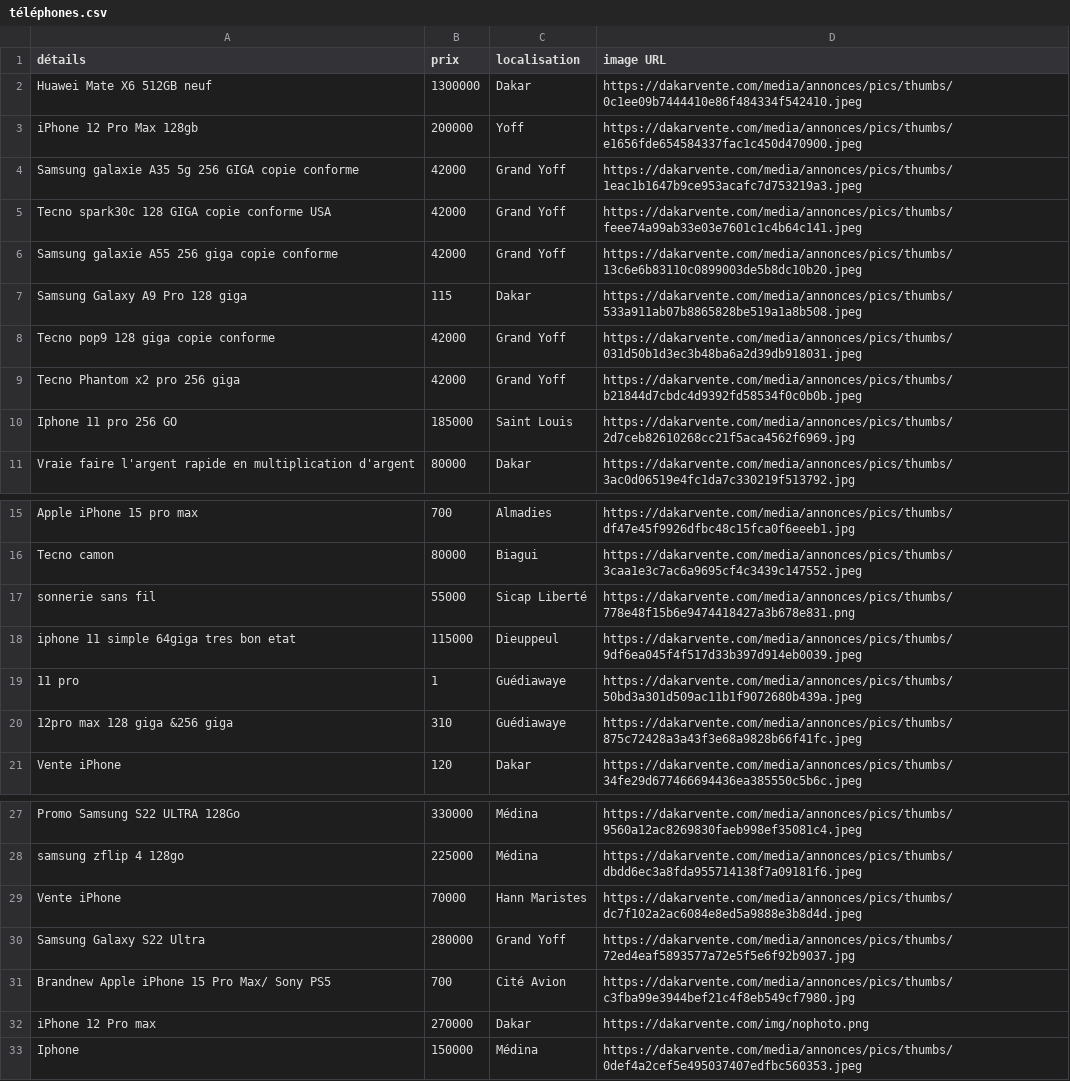
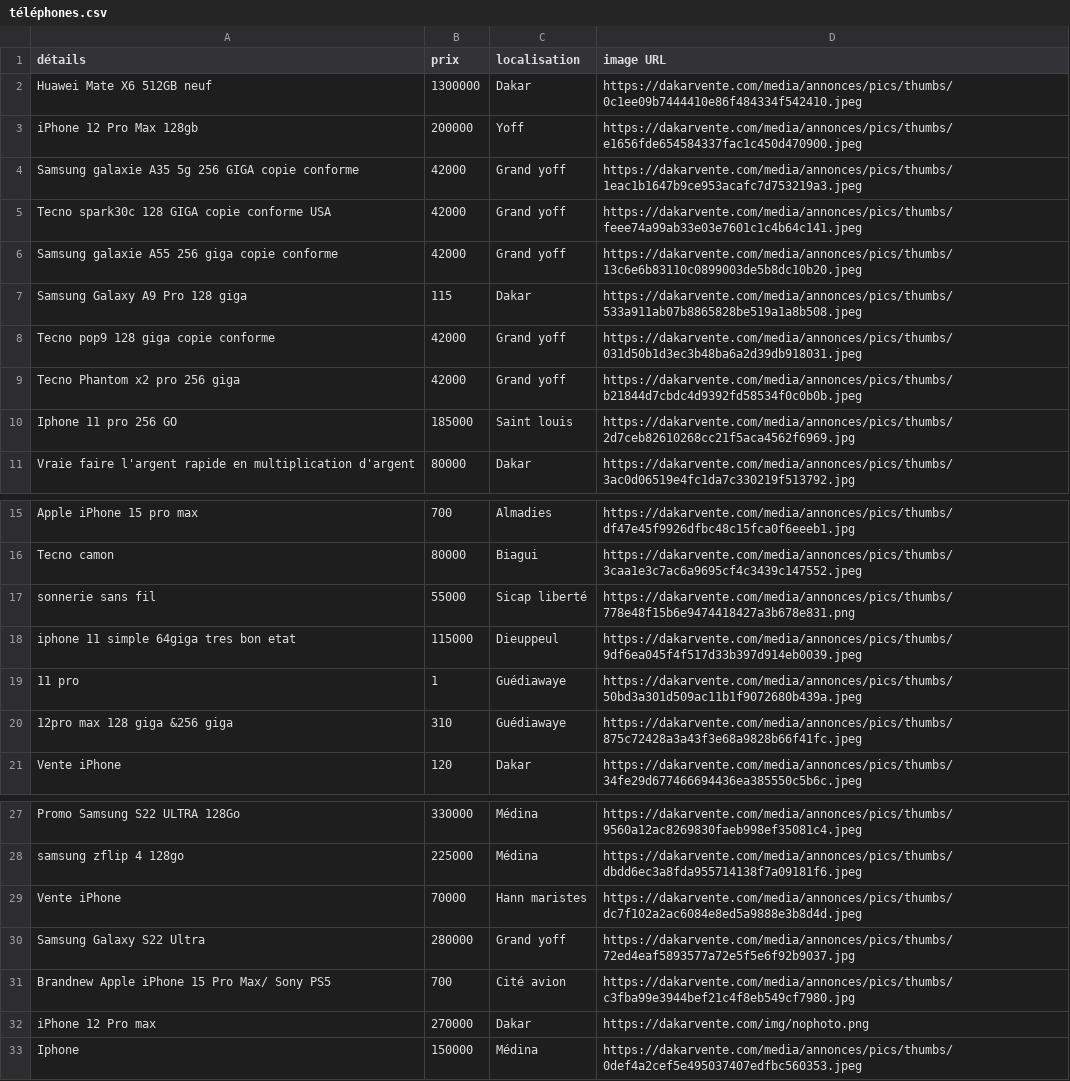
Before and after one commit to Racdia/My_first_app_repo, a CSV file: data/téléphones.csv, drawn as a sheet; only a part is shown, gaps mark what is left out.

```diff
--- a/data/téléphones.csv
+++ b/data/téléphones.csv
@@ -3,9 +3,9 @@ Huawei Mate X6 512GB neuf,1300000,Dakar,https://dakarvente.com/media/annonces/pi
 iPhone 12 Pro Max 128gb,200000,Yoff,https://dakarvente.com/media/annonces/pics/thumbs/e1656fde654584337fac1c450d470900.jpeg
-Samsung galaxie A35 5g 256 GIGA copie conforme,42000,Grand Yoff,https://dakarvente.com/media/annonces/pics/thumbs/1eac1b1647b9ce953acafc7d753219a3.jpeg
-Tecno spark30c 128 GIGA copie conforme USA,42000,Grand Yoff,https://dakarvente.com/media/annonces/pics/thumbs/feee74a99ab33e03e7601c1c4b64c141.jpeg
-Samsung galaxie A55 256 giga copie conforme,42000,Grand Yoff,https://dakarvente.com/media/annonces/pics/thumbs/13c6e6b83110c0899003de5b8dc10b20.jpeg
+Samsung galaxie A35 5g 256 GIGA copie conforme,42000,Grand yoff,https://dakarvente.com/media/annonces/pics/thumbs/1eac1b1647b9ce953acafc7d753219a3.jpeg
+Tecno spark30c 128 GIGA copie conforme USA,42000,Grand yoff,https://dakarvente.com/media/annonces/pics/thumbs/feee74a99ab33e03e7601c1c4b64c141.jpeg
+Samsung galaxie A55 256 giga copie conforme,42000,Grand yoff,https://dakarvente.com/media/annonces/pics/thumbs/13c6e6b83110c0899003de5b8dc10b20.jpeg
 Samsung Galaxy A9 Pro 128 giga,115,Dakar,https://dakarvente.com/media/annonces/pics/thumbs/533a911ab07b8865828be519a1a8b508.jpeg
-Tecno pop9 128 giga copie conforme,42000,Grand Yoff,https://dakarvente.com/media/annonces/pics/thumbs/031d50b1d3ec3b48ba6a2d39db918031.jpeg
-Tecno Phantom x2 pro 256 giga,42000,Grand Yoff,https://dakarvente.com/media/annonces/pics/thumbs/b21844d7cbdc4d9392fd58534f0c0b0b.jpeg
-Iphone 11 pro 256 GO,185000,Saint Louis,https://dakarvente.com/media/annonces/pics/thumbs/2d7ceb82610268cc21f5aca4562f6969.jpg
+Tecno pop9 128 giga copie conforme,42000,Grand yoff,https://dakarvente.com/media/annonces/pics/thumbs/031d50b1d3ec3b48ba6a2d39db918031.jpeg
+Tecno Phantom x2 pro 256 giga,42000,Grand yoff,https://dakarvente.com/media/annonces/pics/thumbs/b21844d7cbdc4d9392fd58534f0c0b0b.jpeg
+Iphone 11 pro 256 GO,185000,Saint louis,https://dakarvente.com/media/annonces/pics/thumbs/2d7ceb82610268cc21f5aca4562f6969.jpg
 Vraie faire l'argent rapide en multiplication d'argent,80000,Dakar,https://dakarvente.com/media/annonces/pics/thumbs/3ac0d06519e4fc1da7c330219f513792.jpg
@@ -16,3 +16,3 @@ Apple iPhone 15 pro max,700,Almadies,https://dakarvente.com/media/annonces/pics/
 Tecno camon,80000,Biagui,https://dakarvente.com/media/annonces/pics/thumbs/3caa1e3c7ac6a9695cf4c3439c147552.jpeg
-sonnerie sans fil,55000,Sicap Liberté,https://dakarvente.com/media/annonces/pics/thumbs/778e48f15b6e9474418427a3b678e831.png
+sonnerie sans fil,55000,Sicap liberté,https://dakarvente.com/media/annonces/pics/thumbs/778e48f15b6e9474418427a3b678e831.png
 iphone 11 simple 64giga tres bon etat,115000,Dieuppeul,https://dakarvente.com/media/annonces/pics/thumbs/9df6ea045f4f517d33b397d914eb0039.jpeg
@@ -28,5 +28,5 @@ Promo Samsung S22 ULTRA 128Go,330000,Médina,https://dakarvente.com/media/annonc
 samsung zflip 4 128go,225000,Médina,https://dakarvente.com/media/annonces/pics/thumbs/dbdd6ec3a8fda955714138f7a09181f6.jpeg
-Vente iPhone,70000,Hann Maristes,https://dakarvente.com/media/annonces/pics/thumbs/dc7f102a2ac6084e8ed5a9888e3b8d4d.jpeg
-Samsung Galaxy S22 Ultra,280000,Grand Yoff,https://dakarvente.com/media/annonces/pics/thumbs/72ed4eaf5893577a72e5f5e6f92b9037.jpg
-Brandnew Apple iPhone 15 Pro Max/ Sony PS5,700,Cité Avion,https://dakarvente.com/media/annonces/pics/thumbs/c3fba99e3944bef21c4f8eb549cf7980.jpg
+Vente iPhone,70000,Hann maristes,https://dakarvente.com/media/annonces/pics/thumbs/dc7f102a2ac6084e8ed5a9888e3b8d4d.jpeg
+Samsung Galaxy S22 Ultra,280000,Grand yoff,https://dakarvente.com/media/annonces/pics/thumbs/72ed4eaf5893577a72e5f5e6f92b9037.jpg
+Brandnew Apple iPhone 15 Pro Max/ Sony PS5,700,Cité avion,https://dakarvente.com/media/annonces/pics/thumbs/c3fba99e3944bef21c4f8eb549cf7980.jpg
 iPhone 12 Pro max,270000,Dakar,https://dakarvente.com/img/nophoto.png
```
Also changed, not shown: data/motos.csv, data/voitures_en_location.csv, 2 other files.
